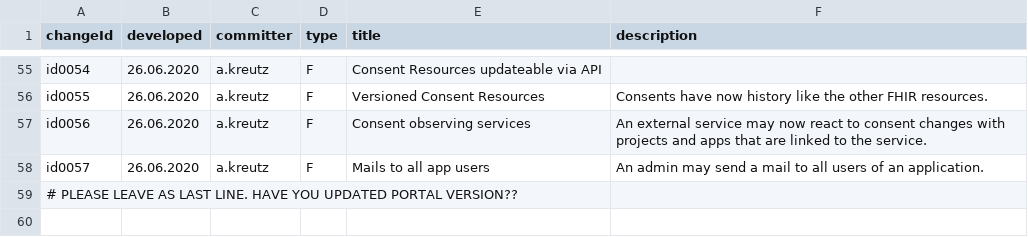
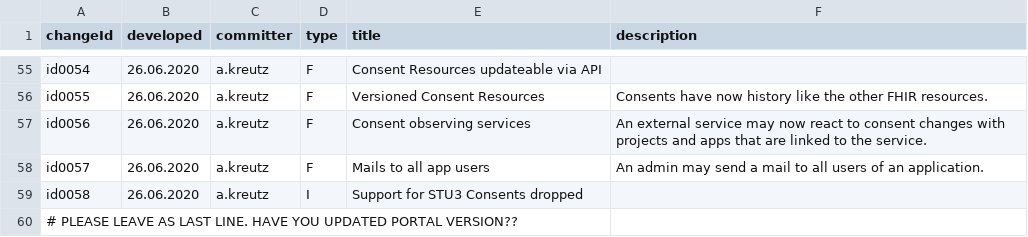
Before and after one commit to MIDATAcooperative/open-midata-server, a TSV file: CHANGELOG.tsv, drawn as a sheet; only a part is shown, gaps mark what is left out; the diff names each change by its address in the sheet, - before the commit and + after, or states it on an @@ line.

Commit message:
bugfixes for consents

```diff
--- a/CHANGELOG.tsv
+++ b/CHANGELOG.tsv
+row 59: id0058 | 26.06.2020 | a.kreutz | I | Support for STU3 Consents dropped
```
Also changed, not shown: 11 other files.
